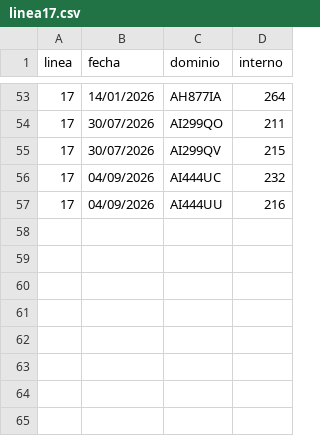
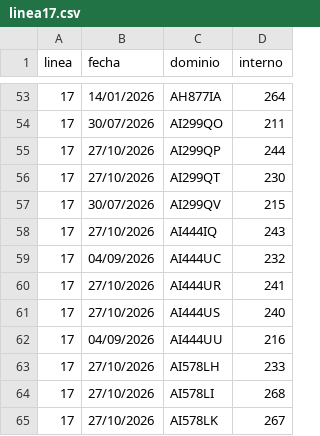
Before and after one commit to SanLean17/parque-movil-ftr, a CSV file: controlados/linea17.csv, drawn as a sheet; only a part is shown, gaps mark what is left out.

```diff
--- a/controlados/linea17.csv
+++ b/controlados/linea17.csv
@@ -54,4 +54,12 @@
 17,30/07/2026,AI299QO,211
+17,27/10/2026,AI299QP,244
+17,27/10/2026,AI299QT,230
 17,30/07/2026,AI299QV,215
+17,27/10/2026,AI444IQ,243
 17,04/09/2026,AI444UC,232
+17,27/10/2026,AI444UR,241
+17,27/10/2026,AI444US,240
 17,04/09/2026,AI444UU,216
+17,27/10/2026,AI578LH,233
+17,27/10/2026,AI578LI,268
+17,27/10/2026,AI578LK,267
```
Also changed, not shown: 55 other files.
